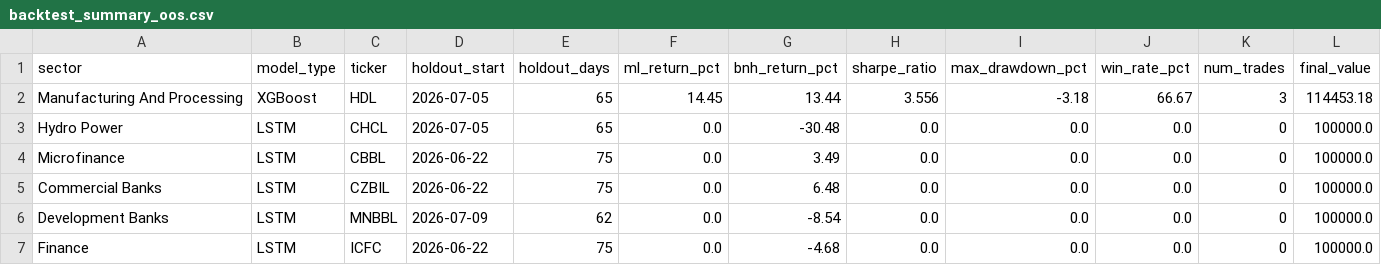
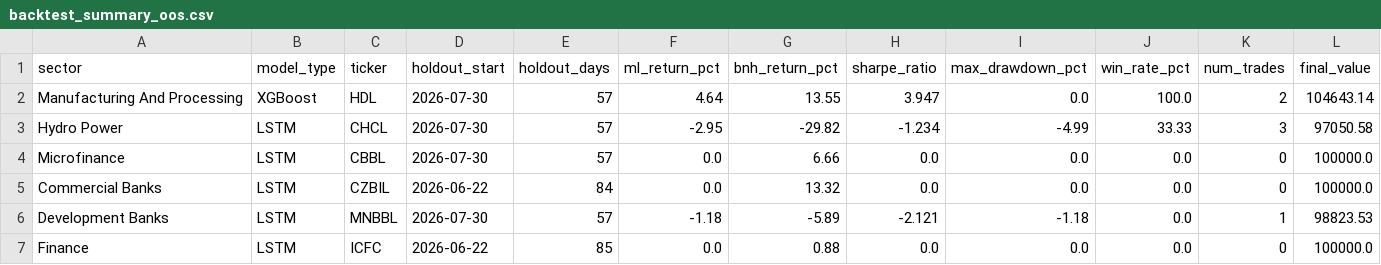
Before and after one commit to roshanpandey-1/Nepal-Stock-Market-Predictor-Dashboard, a CSV file: deploy_data/models/backtest_summary_oos.csv, drawn as a sheet; only a part is shown; the diff covers the shown part only.

```diff
--- a/deploy_data/models/backtest_summary_oos.csv
+++ b/deploy_data/models/backtest_summary_oos.csv
@@ -1,7 +1,7 @@
 sector,model_type,ticker,holdout_start,holdout_days,ml_return_pct,bnh_return_pct,sharpe_ratio,max_drawdown_pct,win_rate_pct,num_trades,final_value
-Manufacturing And Processing,XGBoost,HDL,2026-07-05,65,14.45,13.44,3.556,-3.18,66.67,3,114453.18
-Hydro Power,LSTM,CHCL,2026-07-05,65,0.0,-30.48,0.0,0.0,0.0,0,100000.0
-Microfinance,LSTM,CBBL,2026-06-22,75,0.0,3.49,0.0,0.0,0.0,0,100000.0
-Commercial Banks,LSTM,CZBIL,2026-06-22,75,0.0,6.48,0.0,0.0,0.0,0,100000.0
-Development Banks,LSTM,MNBBL,2026-07-09,62,0.0,-8.54,0.0,0.0,0.0,0,100000.0
-Finance,LSTM,ICFC,2026-06-22,75,0.0,-4.68,0.0,0.0,0.0,0,100000.0
+Manufacturing And Processing,XGBoost,HDL,2026-07-30,57,4.64,13.55,3.947,0.0,100.0,2,104643.14
+Hydro Power,LSTM,CHCL,2026-07-30,57,-2.95,-29.82,-1.234,-4.99,33.33,3,97050.58
+Microfinance,LSTM,CBBL,2026-07-30,57,0.0,6.66,0.0,0.0,0.0,0,100000.0
+Commercial Banks,LSTM,CZBIL,2026-06-22,84,0.0,13.32,0.0,0.0,0.0,0,100000.0
+Development Banks,LSTM,MNBBL,2026-07-30,57,-1.18,-5.89,-2.121,-1.18,0.0,1,98823.53
+Finance,LSTM,ICFC,2026-06-22,85,0.0,0.88,0.0,0.0,0.0,0,100000.0
```
Also changed, not shown: 28 edited cells elsewhere in this file.
